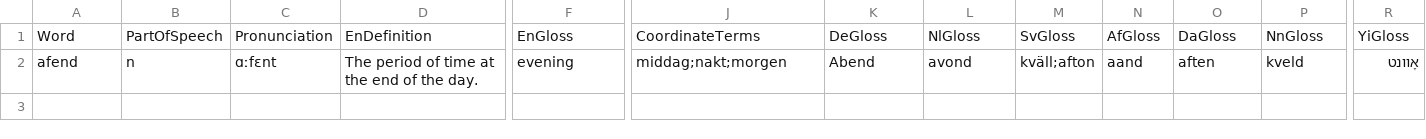
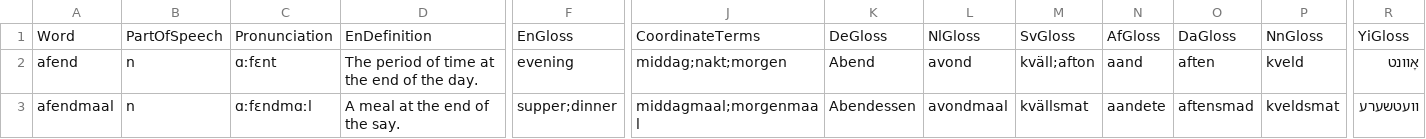
Before and after one commit to GiggyMantis/Deutskhelpspraak, a CSV file: resources/lexicon/lexicon.csv, drawn as a sheet; only a part is shown, gaps mark what is left out; rows hold the shown columns only; the diff names each change by its address in the sheet, - before the commit and + after, or states it on an @@ line.

Commit message:
Update lexicon.csv

```diff
--- a/resources/lexicon/lexicon.csv
+++ b/resources/lexicon/lexicon.csv
+row 3: afendmaal | n | ɑːfɛndmɑːl | A meal at the end of the say. | supper;dinner | middagmaal;morgenmaal | Abendessen | avondmaal | kvällsmat | aandete | aftensmad | kveldsmat | וועטשערע
```
